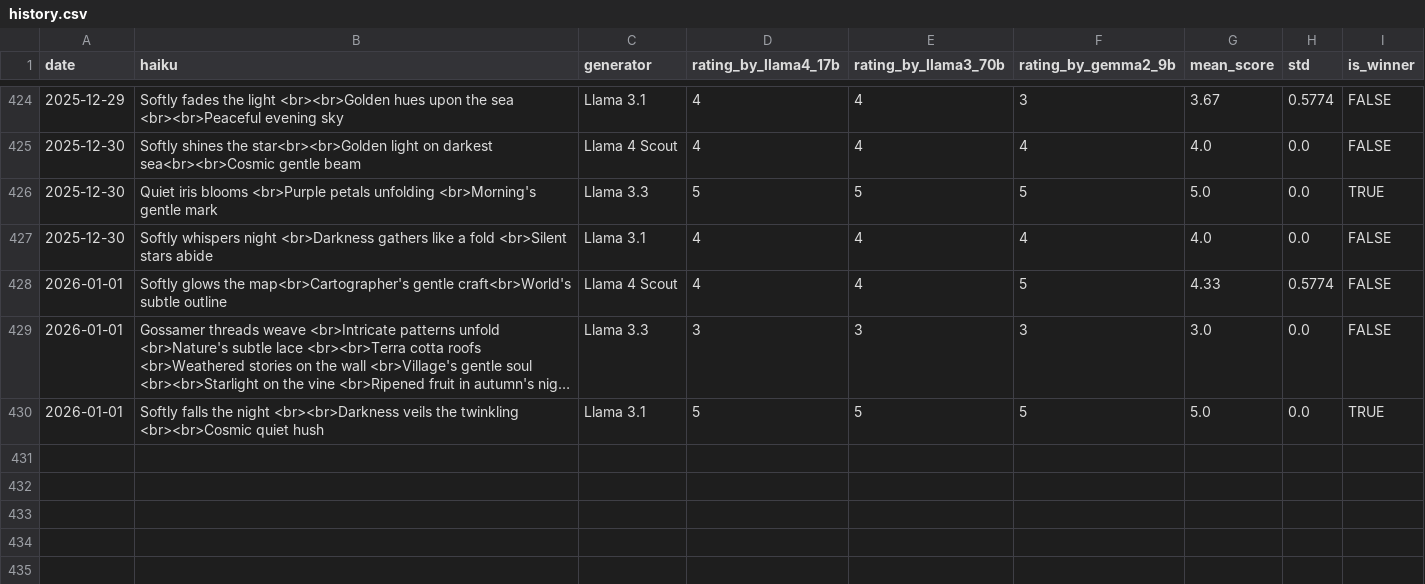
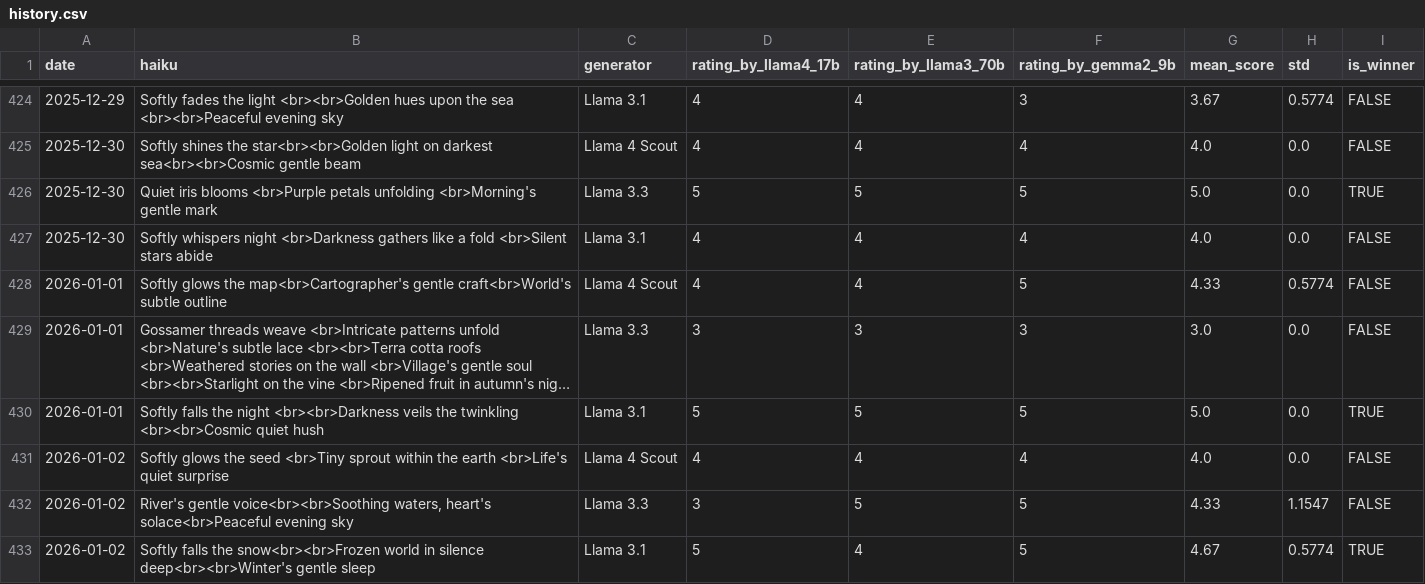
Before and after one commit to abeljohny/abeljohny, a CSV file: assets/history.csv, drawn as a sheet; only a part is shown, gaps mark what is left out; long unchanged cells end in ….

```diff
--- a/assets/history.csv
+++ b/assets/history.csv
@@ -430 +430,4 @@ date,haiku,generator,rating_by_llama4_17b,rating_by_llama3_70b,rating_by_gemma2_
 2026-01-01,Softly falls the night  <br><br>Darkness veils the twinkling  <br><br>Cosmic quiet hush,Llama 3.1,5,5,5,5.0,0.0,TRUE
+2026-01-02,Softly glows the seed  <br>Tiny sprout within the earth  <br>Life's quiet surprise,Llama 4 Scout,4,4,4,4.0,0.0,FALSE
+2026-01-02,"River's gentle voice<br><br>Soothing waters, heart's solace<br>Peaceful evening sky",Llama 3.3,3,5,5,4.33,1.1547,FALSE
+2026-01-02,Softly falls the snow<br><br>Frozen world in silence deep<br><br>Winter's gentle sleep,Llama 3.1,5,4,5,4.67,0.5774,TRUE
```
Also changed, not shown: 2 other files.
